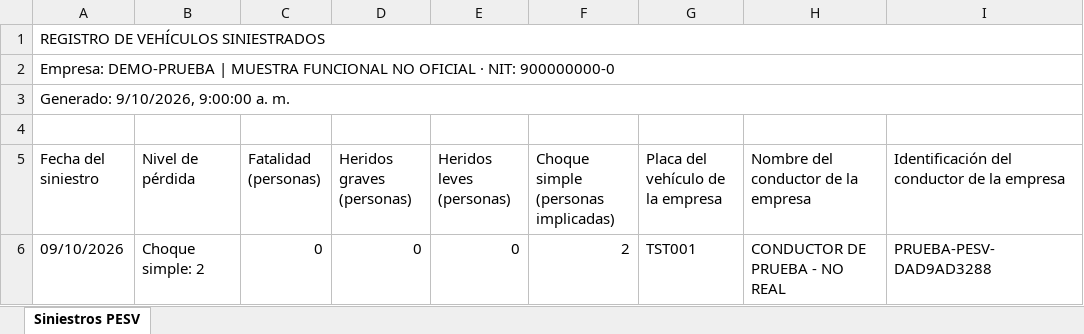
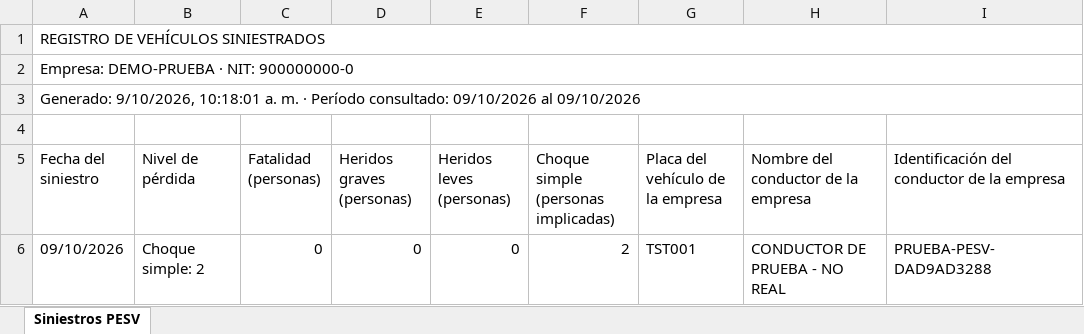
Before and after one commit to 5r9vvwtfpw-netizen/SSTControl.v1, an Excel workbook: attached_assets/DEMO-PRUEBA_muestra_informe_siniestros_PESV.xlsx, sheet Siniestros PESV, drawn as a sheet; only a part is shown; values as stored, in another font and other column widths than the file's, no borders; the diff names each change by its address in the sheet, - before the commit and + after, or states it on an @@ line.

```diff
--- a/attached_assets/DEMO-PRUEBA_muestra_informe_siniestros_PESV.xlsx (sheet Siniestros PESV)
+++ b/attached_assets/DEMO-PRUEBA_muestra_informe_siniestros_PESV.xlsx (sheet Siniestros PESV)
-A2 (Fecha del siniestro): Empresa: DEMO-PRUEBA | MUESTRA FUNCIONAL NO OFICIAL · NIT:…
+A2 (Fecha del siniestro): Empresa: DEMO-PRUEBA · NIT:…
-A3 (Fecha del siniestro): Generado: 9/10/2026, 9:00:00 a. m.
+A3 (Fecha del siniestro): Generado: 9/10/2026, 10:18:01 a. m. · Período consultado: 09/10/2026 al 09/10/2026
```
Also changed, not shown: 7 other files.
